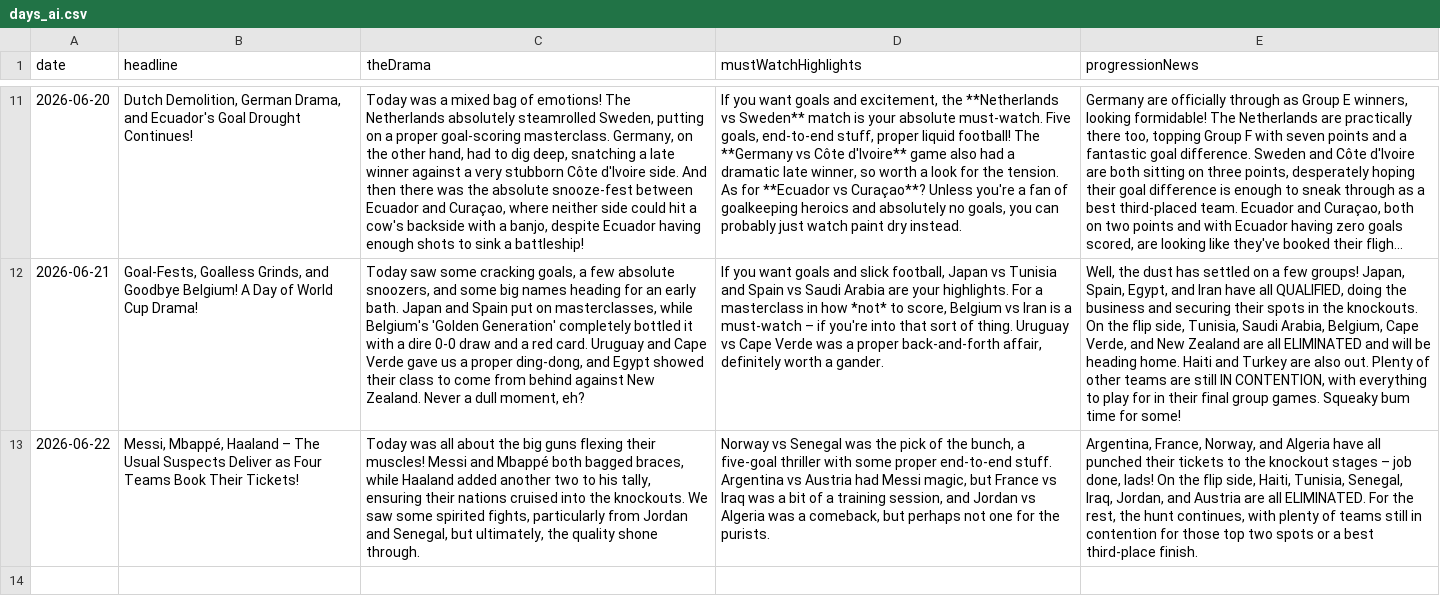
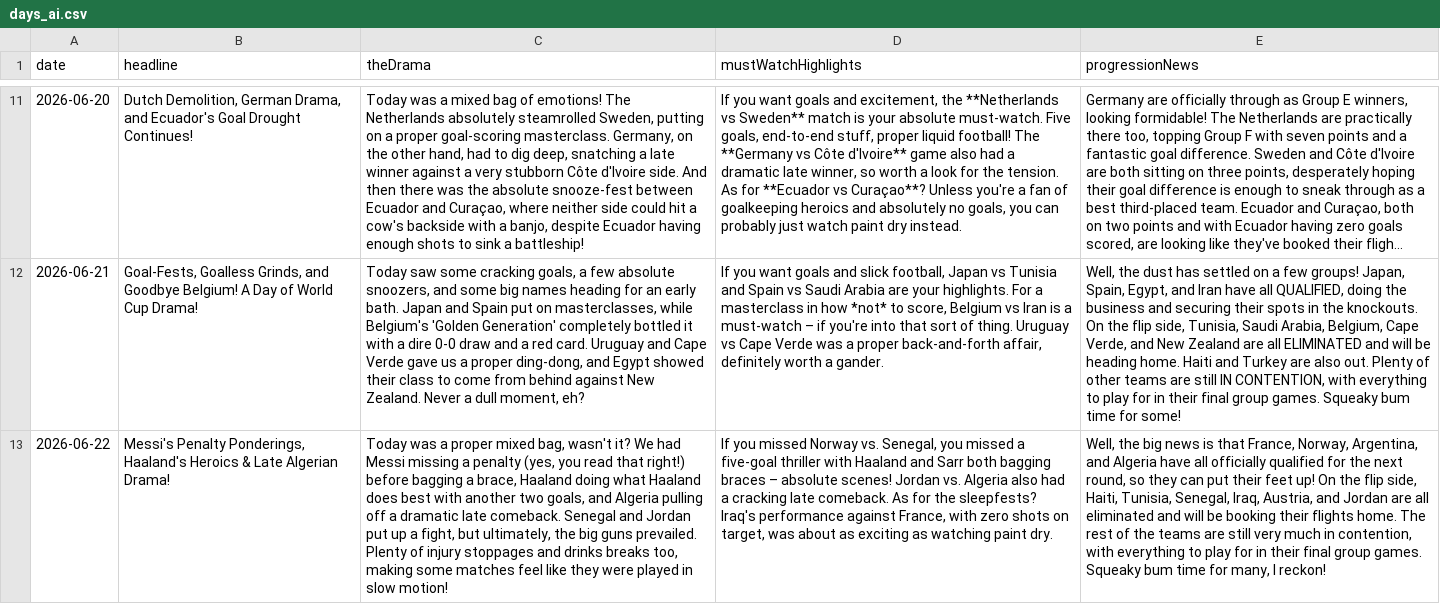
Before and after one commit to bhaisbhai/worldcup2026, a CSV file: public/assets/ai/csv/days_ai.csv, drawn as a sheet; only a part is shown, gaps mark what is left out; long unchanged cells end in …; the diff names each change by its address in the sheet, - before the commit and + after, or states it on an @@ line.

```diff
--- a/public/assets/ai/csv/days_ai.csv
+++ b/public/assets/ai/csv/days_ai.csv
-B13 (headline): Messi, Mbappé, Haaland – The Usual Suspects Deliver as Four Teams Book Their Tickets!
+B13 (headline): Messi's Penalty Ponderings, Haaland's Heroics & Late Algerian Drama!
-C13 (theDrama): Today was all about the big guns flexing their muscles! Messi and Mbappé both bagged braces, while Haaland added another two to his tally, ensuring their nations cruised into the knockouts. We saw some spirited fights, particularly from Jordan and Senegal, but ultimately, the quality shone through.
+C13 (theDrama): Today was a proper mixed bag, wasn't it? We had Messi missing a penalty (yes, you read that right!) before bagging a brace, Haaland doing what Haaland does best with another two goals, and Algeria pulling off a dramatic late comeback. Senegal and Jordan put up a fight, but ultimately, the big guns prevailed. Plenty of injury stoppages and drinks breaks too, making some matches feel like they were played in slow motion!
-D13 (mustWatchHighlights): Norway vs Senegal was the pick of the bunch, a five-goal thriller with some proper end-to-end stuff. Argentina vs Austria had Messi magic, but France vs Iraq was a bit of a training session, and Jordan vs Algeria was a comeback, but perhaps not one for the purists.
+D13 (mustWatchHighlights): If you missed Norway vs. Senegal, you missed a five-goal thriller with Haaland and Sarr both bagging braces – absolute scenes! Jordan vs. Algeria also had a cracking late comeback. As for the sleepfests? Iraq's performance against France, with zero shots on target, was about as exciting as watching paint dry.
-E13 (progressionNews): Argentina, France, Norway, and Algeria have all punched their tickets to the knockout stages – job done, lads! On the flip side, Haiti, Tunisia, Senegal, Iraq, Jordan, and Austria are all ELIMINATED. For the rest, the hunt continues, with plenty of teams still in contention for those top two spots or a best third-place finish.
+E13 (progressionNews): Well, the big news is that France, Norway, Argentina, and Algeria have all officially qualified for the next round, so they can put their feet up! On the flip side, Haiti, Tunisia, Senegal, Iraq, Austria, and Jordan are all eliminated and will be booking their flights home. The rest of the teams are still very much in contention, with everything to play for in their final group games. Squeaky bum time for many, I reckon!
```
Also changed, not shown: public/assets/ai/csv/matches_ai.csv, public/assets/ai/csv/teams_ai.csv, 3 other files.
